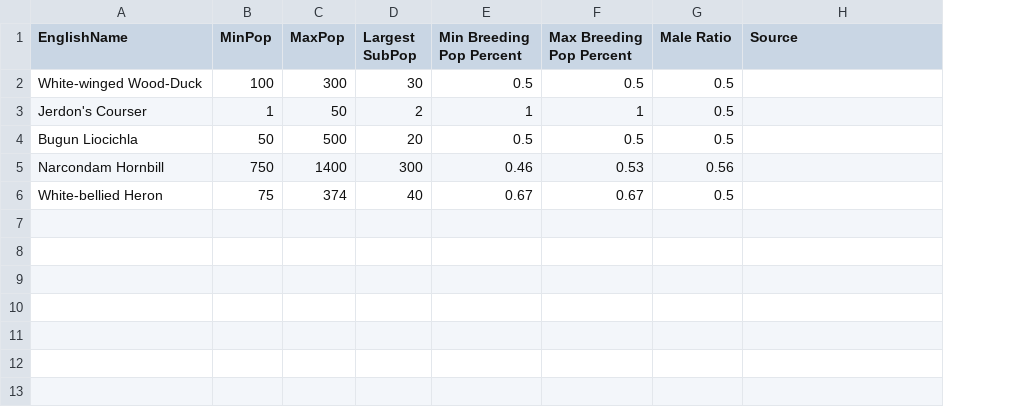
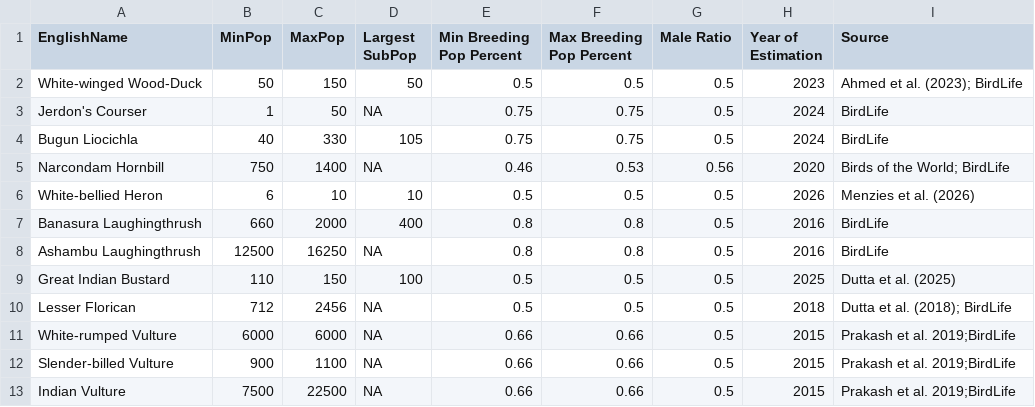
Before and after one commit to stateofindiasbirds/soib_2023, a CSV file: 00_data/populations.csv, drawn as a sheet; addresses are those after the commit; the diff names each change by its address in the sheet, - before the commit and + after, or states it on an @@ line.

Commit message:
Updated population values from literature and BLI

```diff
--- a/00_data/populations.csv
+++ b/00_data/populations.csv
+column H (Year of Estimation), rows 2-6: 2023 | 2024 | 2024 | 2020 | 2026
-B2 (MinPop): 100
+B2 (MinPop): 50
-C2 (MaxPop): 300
+C2 (MaxPop): 150
-D2 (Largest SubPop): 30
+D2 (Largest SubPop): 50
-I2 (Source): (empty)
+I2 (Source): Ahmed et al. (2023); BirdLife
-D3 (Largest SubPop): 2
+D3 (Largest SubPop): NA
-E3 (Min Breeding Pop Percent): 1
+E3 (Min Breeding Pop Percent): 0.75
-F3 (Max Breeding Pop Percent): 1
+F3 (Max Breeding Pop Percent): 0.75
-I3:I4 (Source): (empty)
+I3:I4 (Source): BirdLife
-B4 (MinPop): 50
+B4 (MinPop): 40
-C4 (MaxPop): 500
+C4 (MaxPop): 330
-D4 (Largest SubPop): 20
+D4 (Largest SubPop): 105
-E4 (Min Breeding Pop Percent): 0.5
+E4 (Min Breeding Pop Percent): 0.75
-F4 (Max Breeding Pop Percent): 0.5
+F4 (Max Breeding Pop Percent): 0.75
-D5 (Largest SubPop): 300
+D5 (Largest SubPop): NA
-I5 (Source): (empty)
+I5 (Source): Birds of the World; BirdLife
-B6 (MinPop): 75
+B6 (MinPop): 6
-C6 (MaxPop): 374
+C6 (MaxPop): 10
-D6 (Largest SubPop): 40
+D6 (Largest SubPop): 10
-E6 (Min Breeding Pop Percent): 0.67
+E6 (Min Breeding Pop Percent): 0.5
-F6 (Max Breeding Pop Percent): 0.67
+F6 (Max Breeding Pop Percent): 0.5
-I6 (Source): (empty)
+I6 (Source): Menzies et al. (2026)
+row 7: Banasura Laughingthrush | 660 | 2000 | 400 | 0.8 | 0.8 | 0.5 | 2016 | BirdLife
+row 8: Ashambu Laughingthrush | 12500 | 16250 | NA | 0.8 | 0.8 | 0.5 | 2016 | BirdLife
+row 9: Great Indian Bustard | 110 | 150 | 100 | 0.5 | 0.5 | 0.5 | 2025 | Dutta et al. (2025)
+row 10: Lesser Florican | 712 | 2456 | NA | 0.5 | 0.5 | 0.5 | 2018 | Dutta et al. (2018); BirdLife
+row 11: White-rumped Vulture | 6000 | 6000 | NA | 0.66 | 0.66 | 0.5 | 2015 | Prakash et al. 2019;BirdLife
+row 12: Slender-billed Vulture | 900 | 1100 | NA | 0.66 | 0.66 | 0.5 | 2015 | Prakash et al. 2019;BirdLife
+row 13: Indian Vulture | 7500 | 22500 | NA | 0.66 | 0.66 | 0.5 | 2015 | Prakash et al. 2019;BirdLife
```
